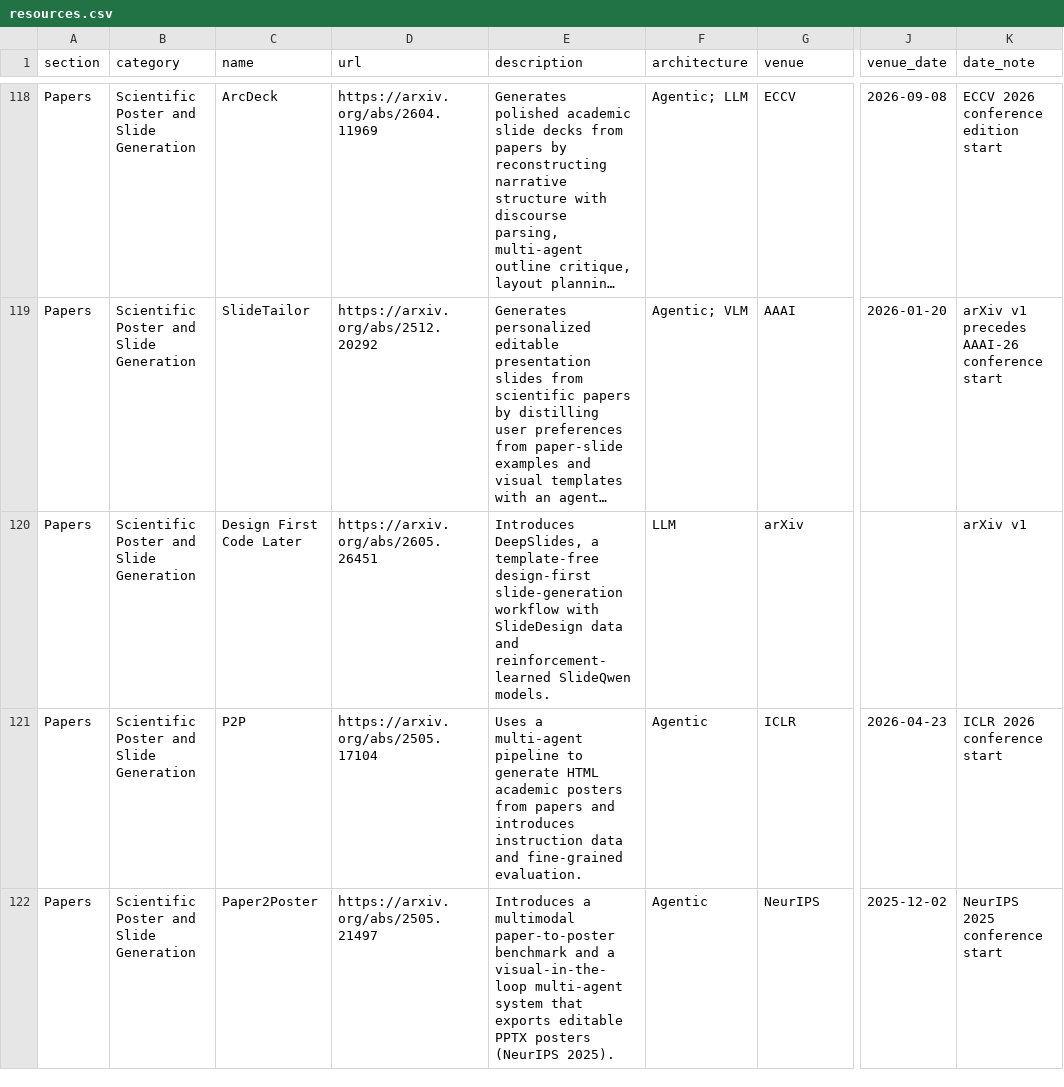
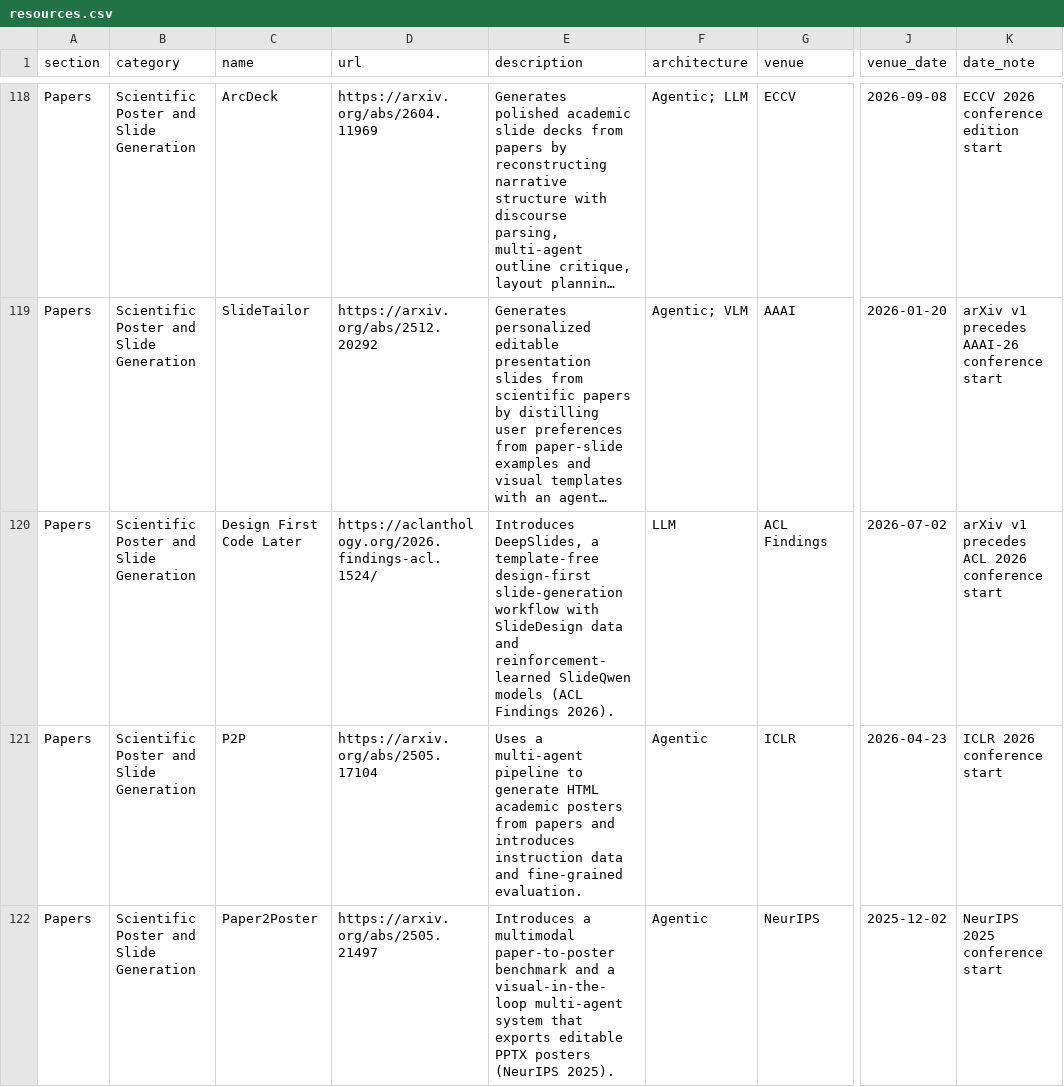
Before and after one commit to creative-graphic-design/awesome-creative-graphic-design-generation, a CSV file: data/resources.csv, drawn as a sheet; only a part is shown, gaps mark what is left out; long unchanged cells end in …; the diff names each change by its address in the sheet, - before the commit and + after, or states it on an @@ line.

Commit message:
Record DeepSlides as an ACL Findings 2026 paper (#76)
* chore: stage DeepSlides publication metadata update

* fix: keep DeepSlides metadata key in sync

* Record DeepSlides as an ACL Findings 2026 paper

* chore: clean DeepSlides diff

* Keep DeepSlides metadata key stable

---------

Co-authored-by: github-actions[bot] <41898282+github-actions[bot]@users.noreply.github.com>

```diff
--- a/data/resources.csv
+++ b/data/resources.csv
-D120 (url): https://arxiv.org/abs/2605.26451
+D120 (url): https://aclanthology.org/2026.findings-acl.1524/
-E120 (description): …reinforcement-learned SlideQwen models.
+E120 (description): …reinforcement-learned SlideQwen models (ACL Findings 2026).
-G120 (venue): arXiv
+G120 (venue): ACL Findings
-J120 (venue_date): (empty)
+J120 (venue_date): 2026-07-02
-K120 (date_note): arXiv v1
+K120 (date_note): arXiv v1 precedes ACL 2026 conference start
```
Also changed, not shown: 1 other file.
